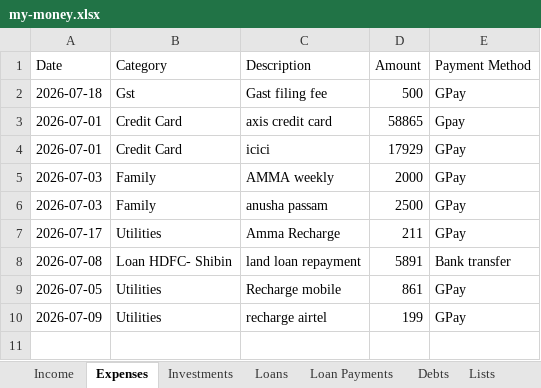
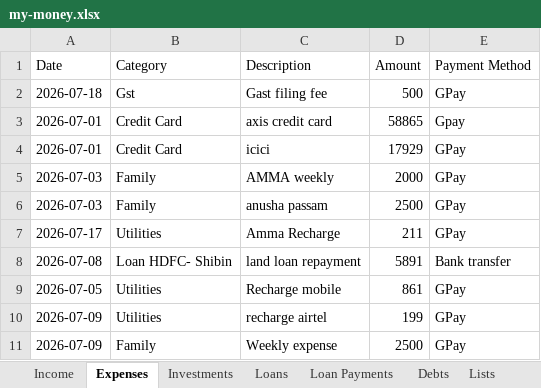
Before and after one commit to SanjoPoly/MyLedger, an Excel workbook: my-money.xlsx, sheet Expenses, drawn as a sheet; values as stored, in another font and other column widths than the file's, no borders; the diff names each change by its address in the sheet, - before the commit and + after, or states it on an @@ line.

```diff
--- a/my-money.xlsx (sheet Expenses)
+++ b/my-money.xlsx (sheet Expenses)
+row 11: 2026-07-09 | Family | Weekly expense | 2500 | GPay
```
Also changed, not shown: sheet Income, sheet Lists.
